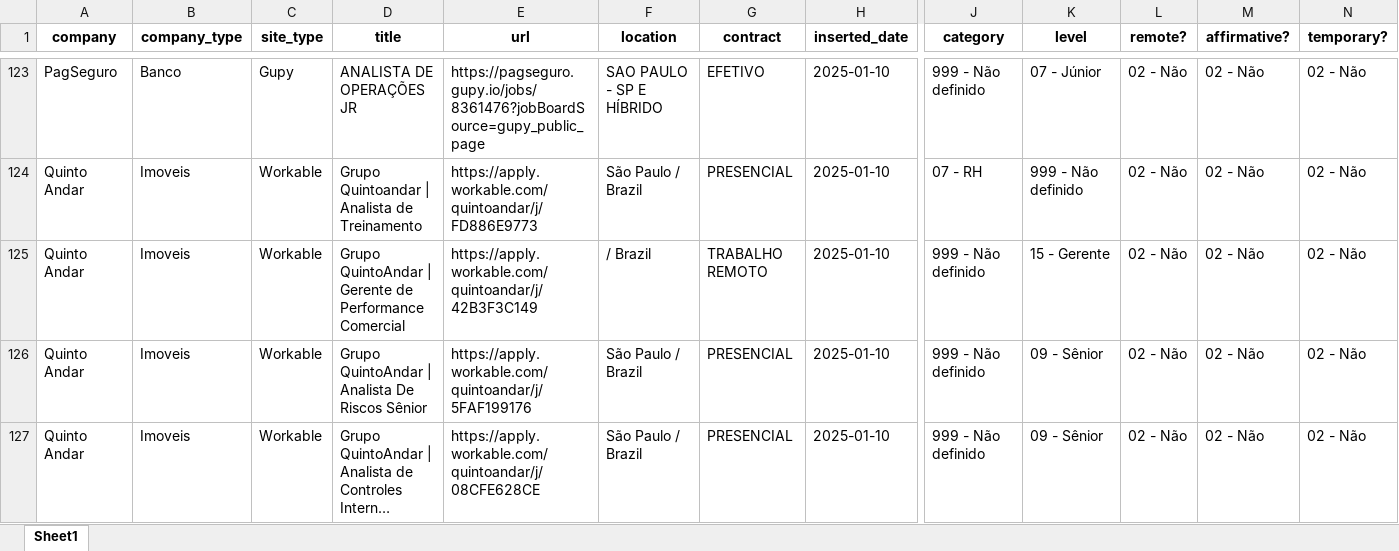
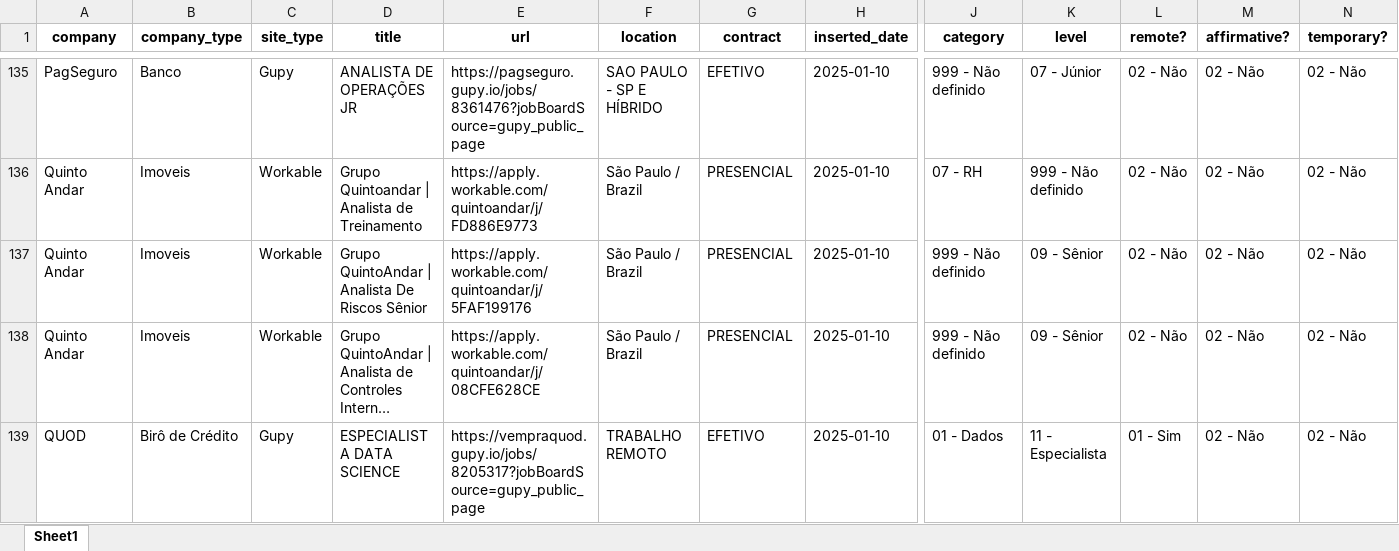
Before and after one commit to eualannascimento/site-projeto-classifica-vagas, an Excel workbook: assets/data/xlsx/open_jobs.xlsx, sheet Sheet1, drawn as a sheet; only a part is shown, gaps mark what is left out; the shorter side is filled out with more unchanged rows; long unchanged cells end in …; values as stored, in another font and other column widths than the file's, no borders; removed rows and columns are numbered as before the commit, all else as after; rows hold the shown columns only; the diff covers the shown part only; the diff names each change by its address in the sheet, - before the commit and + after, or states it on an @@ line.

```diff
--- a/assets/data/xlsx/open_jobs.xlsx (sheet Sheet1)
+++ b/assets/data/xlsx/open_jobs.xlsx (sheet Sheet1)
-row 125: Quinto Andar | Imoveis | Workable | Grupo QuintoAndar | Gerente de Performance Comercial | https://apply.workable.com/quintoandar/j/42B3F3C149 | / Brazil | TRABALHO REMOTO | 2025-01-10 | 999 - Não definido | 15 - Gerente | 02 - Não | 02 - Não | 02 - Não
```
Also changed, not shown: 21 added rows and 21 removed rows elsewhere in this sheet, 1 other file.
